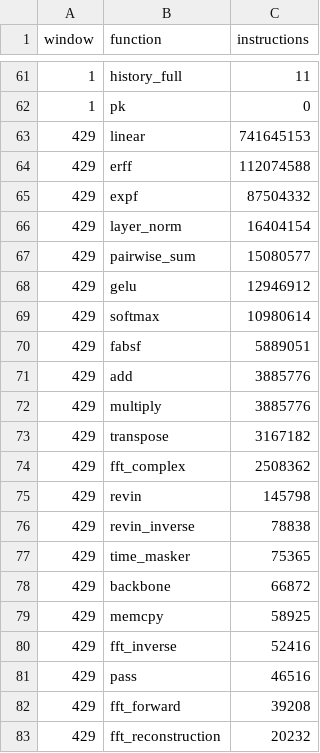
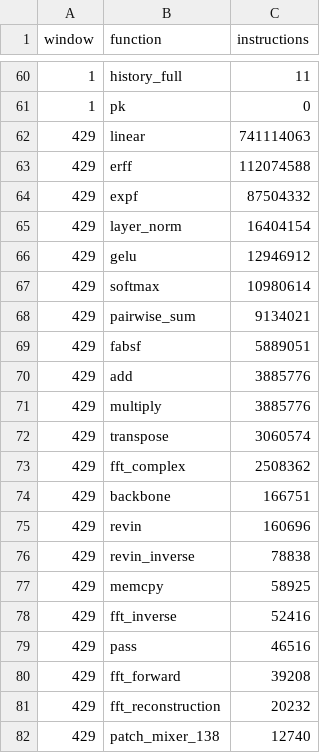
Before and after one commit to SamuelHDieterich/tspulse-riscv, a CSV file: benchmark/results/linear-blocked+unroll-on/profile/kernels.csv, drawn as a sheet; only a part is shown, gaps mark what is left out; the shorter side is filled out with more unchanged rows; the diff covers the shown part only.

```diff
--- a/benchmark/results/linear-blocked+unroll-on/profile/kernels.csv
+++ b/benchmark/results/linear-blocked+unroll-on/profile/kernels.csv
@@ -62,3 +61,3 @@ window,function,instructions
 1,pk,0
-429,linear,741645153
+429,linear,741114063
 429,erff,112074588
@@ -66,5 +65,5 @@ window,function,instructions
 429,layer_norm,16404154
-429,pairwise_sum,15080577
 429,gelu,12946912
 429,softmax,10980614
+429,pairwise_sum,9134021
 429,fabsf,5889051
@@ -72,8 +71,7 @@ window,function,instructions
 429,multiply,3885776
-429,transpose,3167182
+429,transpose,3060574
 429,fft_complex,2508362
-429,revin,145798
+429,backbone,166751
+429,revin,160696
 429,revin_inverse,78838
-429,time_masker,75365
-429,backbone,66872
 429,memcpy,58925
```
Also changed, not shown: 6 added rows, 9 removed rows and 11 edited cells elsewhere in this file, benchmark/results/linear-blocked+unroll-on/profile/modules.csv, benchmark/results/linear-blocked/profile/kernels.csv, 54 other files.
